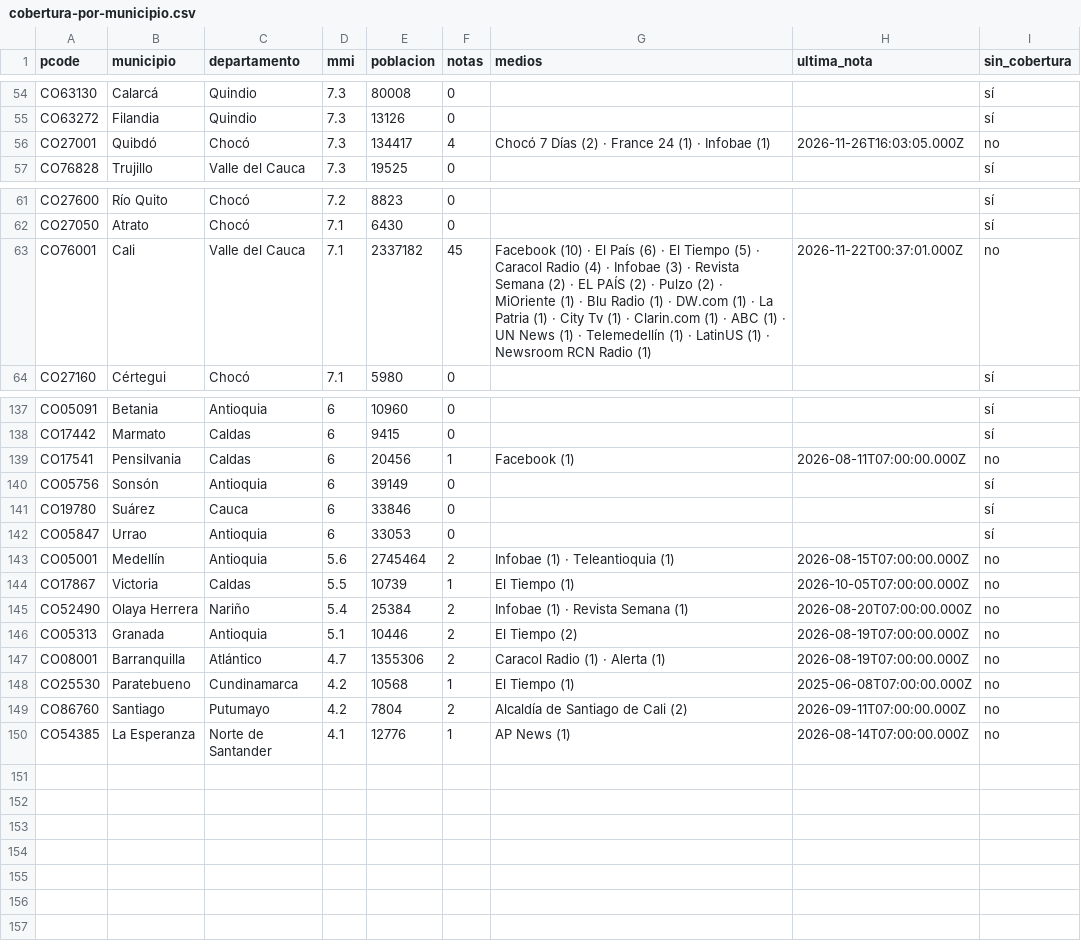
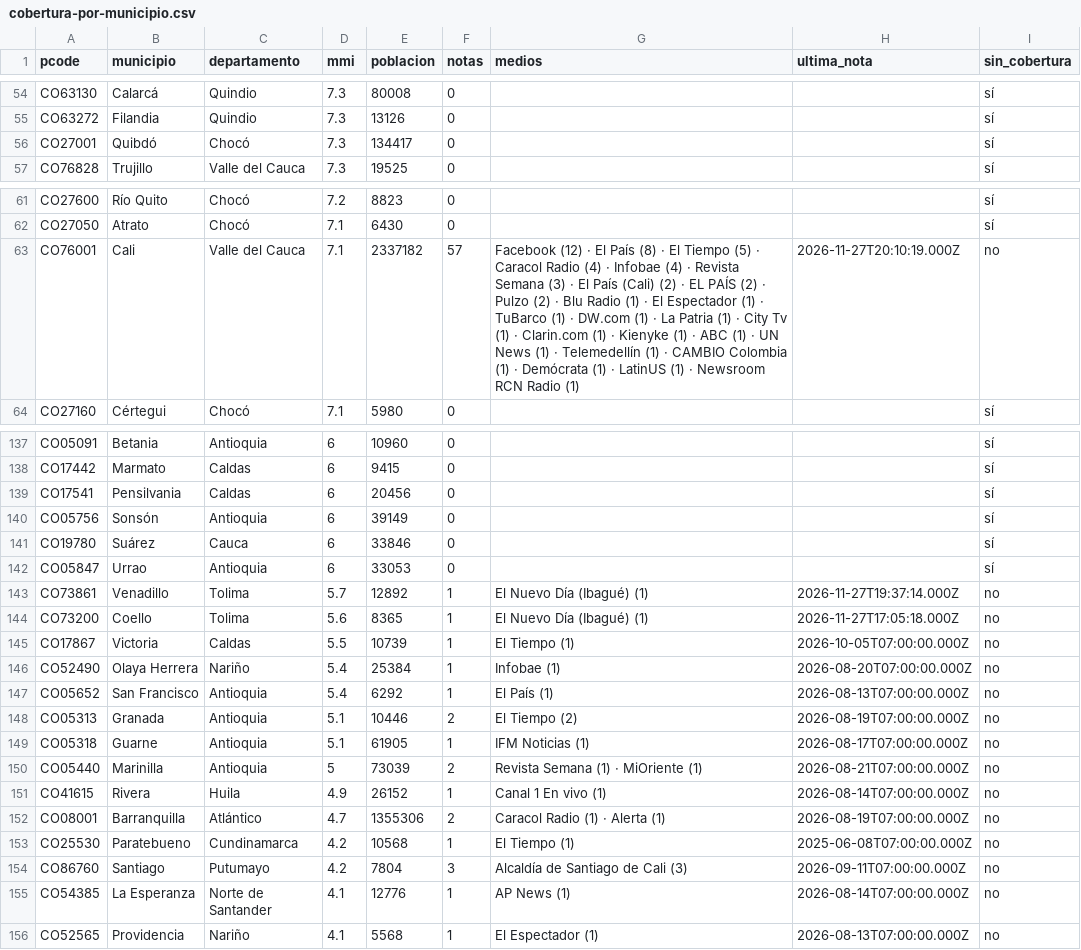
Before and after one commit to YesidAlmanzaGamba/report_cali, a CSV file: data/export/cobertura-por-municipio.csv, drawn as a sheet; only a part is shown, gaps mark what is left out; the diff covers the shown part only.

```diff
--- a/data/export/cobertura-por-municipio.csv
+++ b/data/export/cobertura-por-municipio.csv
@@ -55,3 +55,3 @@ CO63130,Calarcá,Quindio,7.3,80008,0,,,sí
 CO63272,Filandia,Quindio,7.3,13126,0,,,sí
-CO27001,Quibdó,Chocó,7.3,134417,4,Chocó 7 Días (2) · France 24 (1) · Infobae (1),2026-11-26T16:03:05.000Z,no
+CO27001,Quibdó,Chocó,7.3,134417,0,,,sí
 CO76828,Trujillo,Valle del Cauca,7.3,19525,0,,,sí
@@ -62,3 +62,3 @@ CO27600,Río Quito,Chocó,7.2,8823,0,,,sí
 CO27050,Atrato,Chocó,7.1,6430,0,,,sí
-CO76001,Cali,Valle del Cauca,7.1,2337182,45,Facebook (10) · El País (6) · El Tiempo (5) · Caracol Radio (4) · Infobae (3) · Revista Semana (2) · EL PAÍS (2) · Pulzo (2) · MiOriente (1) · Blu Radio (1) · DW.com (1) · La Patria (1) · City Tv (1) · Clarin.com (1) · ABC (1) · UN News (1) · Telemedellín (1) · LatinUS (1) · Newsroom RCN Radio (1),2026-11-22T00:37:01.000Z,no
+CO76001,Cali,Valle del Cauca,7.1,2337182,57,Facebook (12) · El País (8) · El Tiempo (5) · Caracol Radio (4) · Infobae (4) · Revista Semana (3) · El País (Cali) (2) · EL PAÍS (2) · Pulzo (2) · Blu Radio (1) · El Espectador (1) · TuBarco (1) · DW.com (1) · La Patria (1) · City Tv (1) · Clarin.com (1) · Kienyke (1) · ABC (1) · UN News (1) · Telemedellín (1) · CAMBIO Colombia (1) · Demócrata (1) · LatinUS (1) · Newsroom RCN Radio (1),2026-11-27T20:10:19.000Z,no
 CO27160,Cértegui,Chocó,7.1,5980,0,,,sí
@@ -138,3 +138,3 @@ CO05091,Betania,Antioquia,6,10960,0,,,sí
 CO17442,Marmato,Caldas,6,9415,0,,,sí
-CO17541,Pensilvania,Caldas,6,20456,1,Facebook (1),2026-08-11T07:00:00.000Z,no
+CO17541,Pensilvania,Caldas,6,20456,0,,,sí
 CO05756,Sonsón,Antioquia,6,39149,0,,,sí
@@ -142,9 +142,15 @@ CO19780,Suárez,Cauca,6,33846,0,,,sí
 CO05847,Urrao,Antioquia,6,33053,0,,,sí
-CO05001,Medellín,Antioquia,5.6,2745464,2,Infobae (1) · Teleantioquia (1),2026-08-15T07:00:00.000Z,no
+CO73861,Venadillo,Tolima,5.7,12892,1,El Nuevo Día (Ibagué) (1),2026-11-27T19:37:14.000Z,no
+CO73200,Coello,Tolima,5.6,8365,1,El Nuevo Día (Ibagué) (1),2026-11-27T17:05:18.000Z,no
 CO17867,Victoria,Caldas,5.5,10739,1,El Tiempo (1),2026-10-05T07:00:00.000Z,no
-CO52490,Olaya Herrera,Nariño,5.4,25384,2,Infobae (1) · Revista Semana (1),2026-08-20T07:00:00.000Z,no
+CO52490,Olaya Herrera,Nariño,5.4,25384,1,Infobae (1),2026-08-20T07:00:00.000Z,no
+CO05652,San Francisco,Antioquia,5.4,6292,1,El País (1),2026-08-13T07:00:00.000Z,no
 CO05313,Granada,Antioquia,5.1,10446,2,El Tiempo (2),2026-08-19T07:00:00.000Z,no
+CO05318,Guarne,Antioquia,5.1,61905,1,IFM Noticias (1),2026-08-17T07:00:00.000Z,no
+CO05440,Marinilla,Antioquia,5,73039,2,Revista Semana (1) · MiOriente (1),2026-08-21T07:00:00.000Z,no
+CO41615,Rivera,Huila,4.9,26152,1,Canal 1 En vivo (1),2026-08-14T07:00:00.000Z,no
 CO08001,Barranquilla,Atlántico,4.7,1355306,2,Caracol Radio (1) · Alerta (1),2026-08-19T07:00:00.000Z,no
 CO25530,Paratebueno,Cundinamarca,4.2,10568,1,El Tiempo (1),2025-06-08T07:00:00.000Z,no
-CO86760,Santiago,Putumayo,4.2,7804,2,Alcaldía de Santiago de Cali (2),2026-09-11T07:00:00.000Z,no
+CO86760,Santiago,Putumayo,4.2,7804,3,Alcaldía de Santiago de Cali (3),2026-09-11T07:00:00.000Z,no
 CO54385,La Esperanza,Norte de Santander,4.1,12776,1,AP News (1),2026-08-14T07:00:00.000Z,no
+CO52565,Providencia,Nariño,4.1,5568,1,El Espectador (1),2026-08-13T07:00:00.000Z,no
```
Also changed, not shown: 17 edited cells elsewhere in this file, 4 other files.
